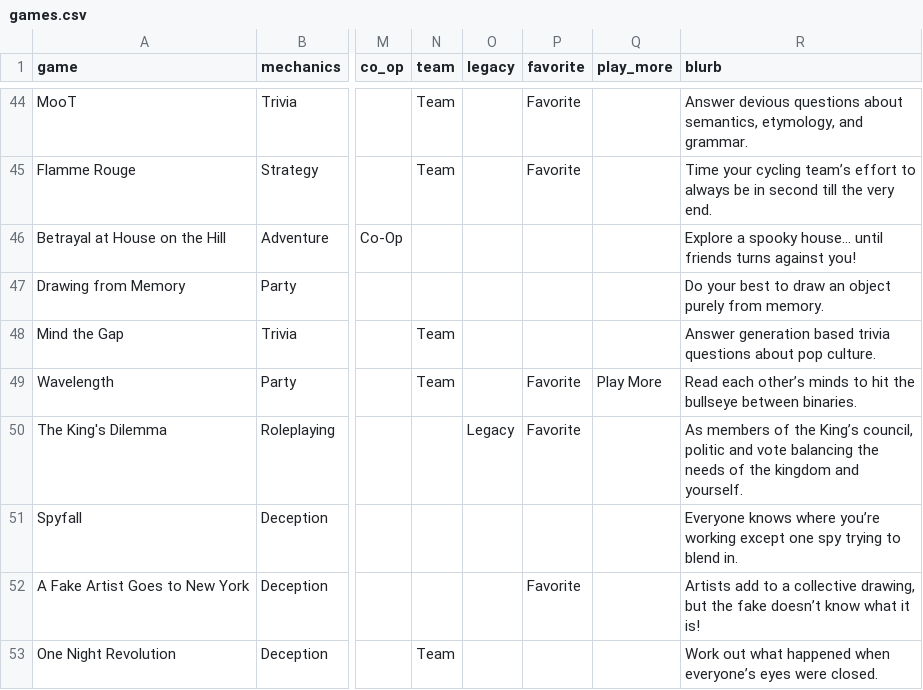
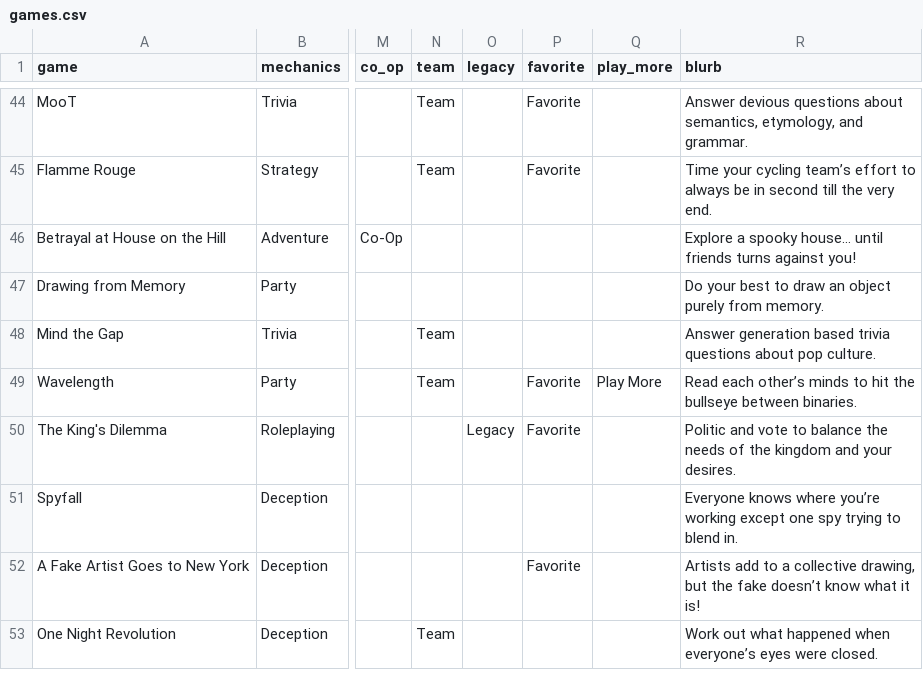
Before and after one commit to carey-james/Games-List, a CSV file: games.csv, drawn as a sheet; only a part is shown, gaps mark what is left out; the diff names each change by its address in the sheet, - before the commit and + after, or states it on an @@ line.

Commit message:
Update games.csv

```diff
--- a/games.csv
+++ b/games.csv
-R50 (blurb): As members of the King’s council, politic and vote balancing the needs of the kingdom and yourself.
+R50 (blurb): Politic and vote to balance the needs of the kingdom and your desires.
```
